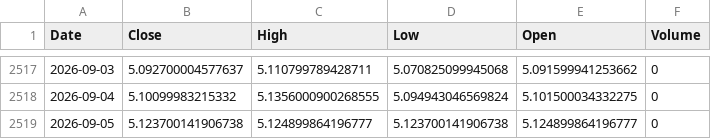
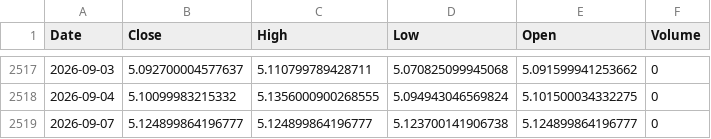
Before and after one commit to leponodobrasil/cotacao-dolar, a CSV file: dolar.csv, drawn as a sheet; only a part is shown, gaps mark what is left out.

```diff
--- a/dolar.csv
+++ b/dolar.csv
@@ -2518,2 +2518,2 @@ Date,Close,High,Low,Open,Volume
 2026-09-04,5.10099983215332,5.1356000900268555,5.094943046569824,5.101500034332275,0
-2026-09-05,5.123700141906738,5.124899864196777,5.123700141906738,5.124899864196777,0
+2026-09-07,5.124899864196777,5.124899864196777,5.123700141906738,5.124899864196777,0
```
